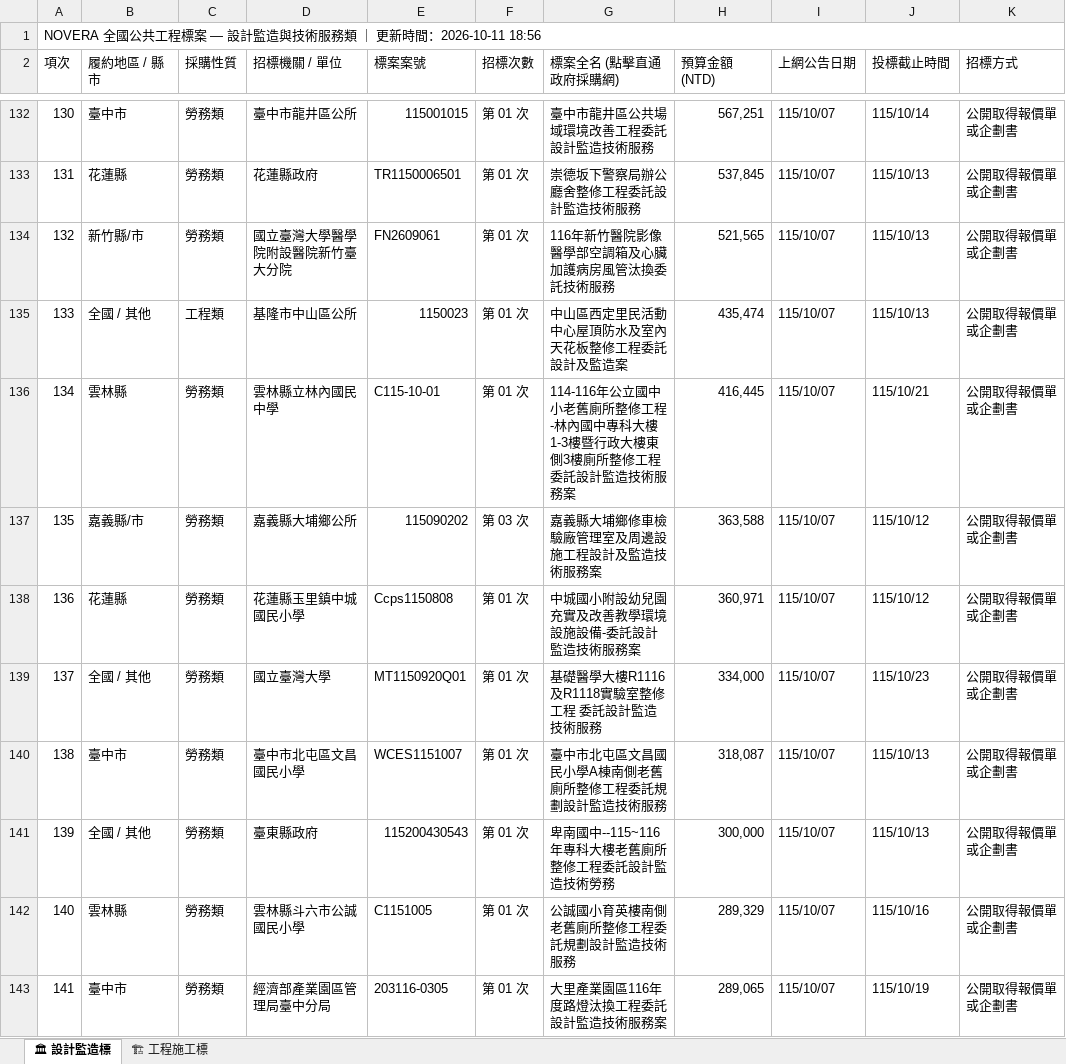
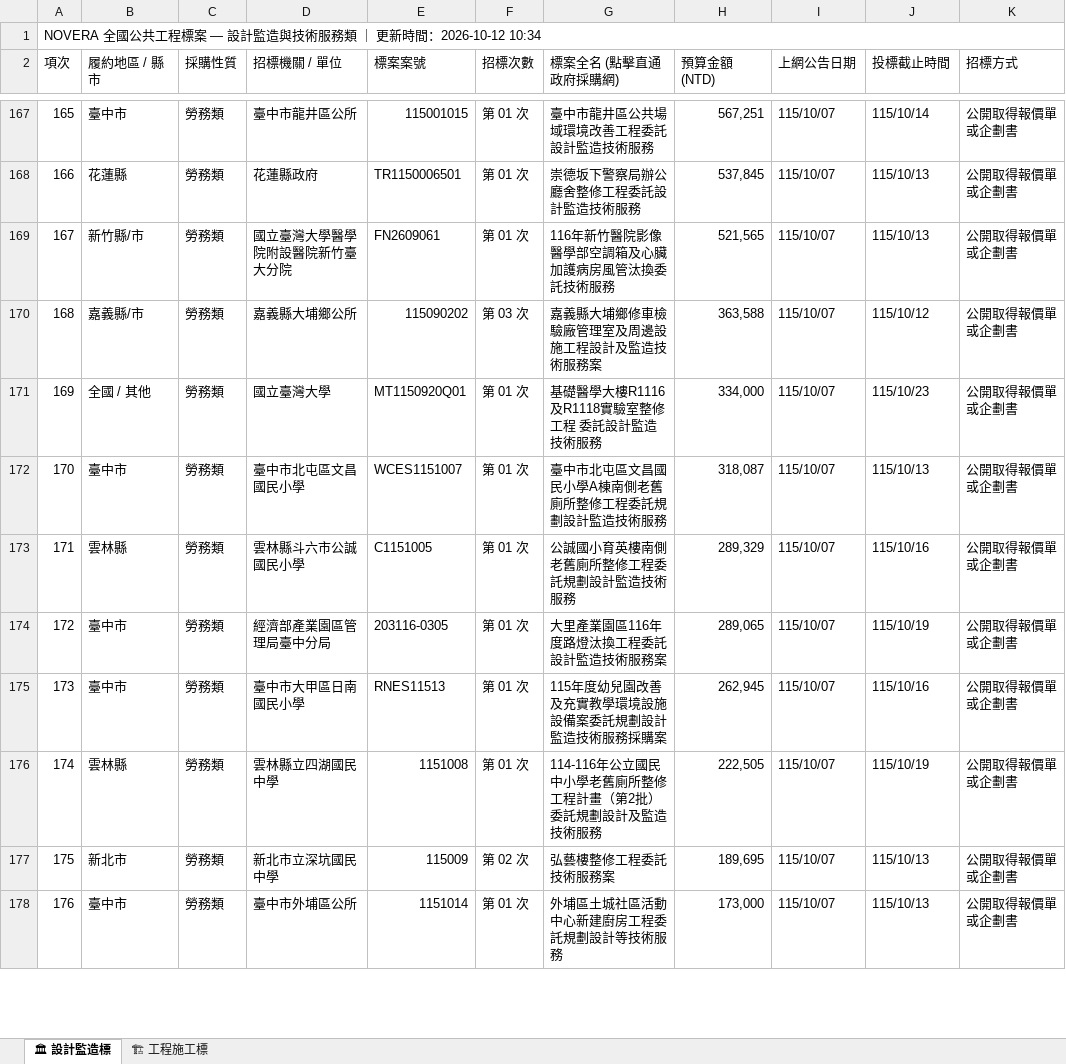
Before and after one commit to gardenai0222-a11y/gardenai0222-a11y.github.io, an Excel workbook: tenders_today.xlsx, sheet 🏛 設計監造標, drawn as a sheet; only a part is shown, gaps mark what is left out; the shorter side is filled out with more unchanged rows; values as stored, in another font and other column widths than the file's, no cell formats; removed rows and columns are numbered as before the commit, all else as after; the diff covers the shown part only; the diff names each change by its address in the sheet, - before the commit and + after, or states it on an @@ line.

```diff
--- a/tenders_today.xlsx (sheet 🏛 設計監造標)
+++ b/tenders_today.xlsx (sheet 🏛 設計監造標)
@@ column A (項次) renumbered between rows 1 and 296 @@
-row 135: 133 | 全國 / 其他 | 工程類 | 基隆市中山區公所 | 1150023 | 第 01 次 | 中山區西定里民活動中心屋頂防水及室內天花板整修工程委託設計及監造案 | 435,474 | 115/10/07 | 115/10/13 | 公開取得報價單或企劃書
-row 136: 134 | 雲林縣 | 勞務類 | 雲林縣立林內國民中學 | C115-10-01 | 第 01 次 | 114-116年公立國中小老舊廁所整修工程-林內國中專科大樓1-3樓暨行政大樓東側3樓廁所整修工程委託設計監造技術服務案 | 416,445 | 115/10/07 | 115/10/21 | 公開取得報價單或企劃書
-row 138: 136 | 花蓮縣 | 勞務類 | 花蓮縣玉里鎮中城國民小學 | Ccps1150808 | 第 01 次 | 中城國小附設幼兒園充實及改善教學環境設施設備-委託設計監造技術服務案 | 360,971 | 115/10/07 | 115/10/12 | 公開取得報價單或企劃書
-row 141: 139 | 全國 / 其他 | 勞務類 | 臺東縣政府 | 115200430543 | 第 01 次 | 卑南國中--115~116年專科大樓老舊廁所整修工程委託設計監造技術勞務 | 300,000 | 115/10/07 | 115/10/13 | 公開取得報價單或企劃書
```
Also changed, not shown: 48 added rows and 55 removed rows elsewhere in this sheet, sheet 🏗 工程施工標, cell formats, 2 other files.
